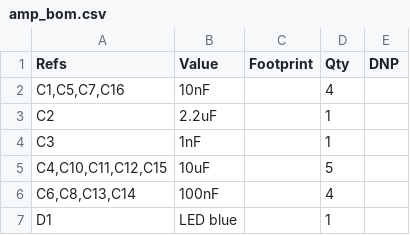
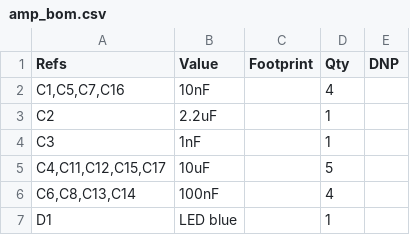
Before and after one commit to majabojarska/bumble-tuby, a CSV file: static/amp_bom.csv, drawn as a sheet; only a part is shown.

```diff
--- a/static/amp_bom.csv
+++ b/static/amp_bom.csv
@@ -4,3 +4,3 @@
 "C3","1nF","","1",""
-"C4,C10,C11,C12,C15","10uF","","5",""
+"C4,C11,C12,C15,C17","10uF","","5",""
 "C6,C8,C13,C14","100nF","","4",""
```
Also changed, not shown: 5 other files.
